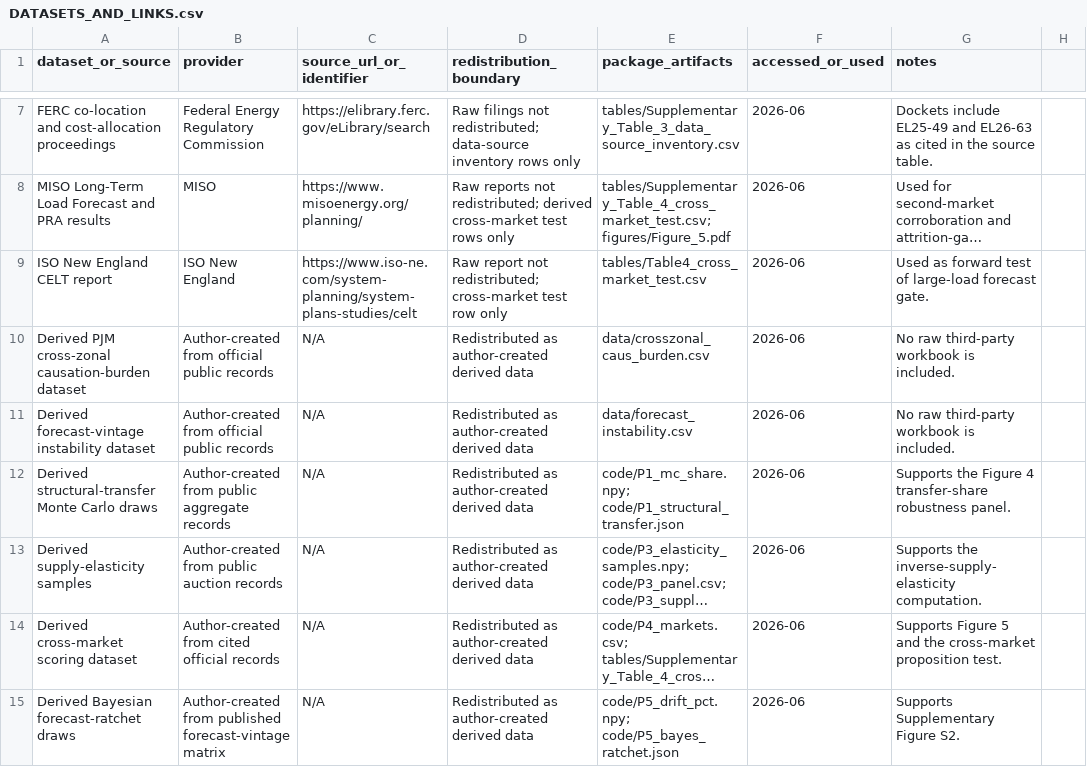
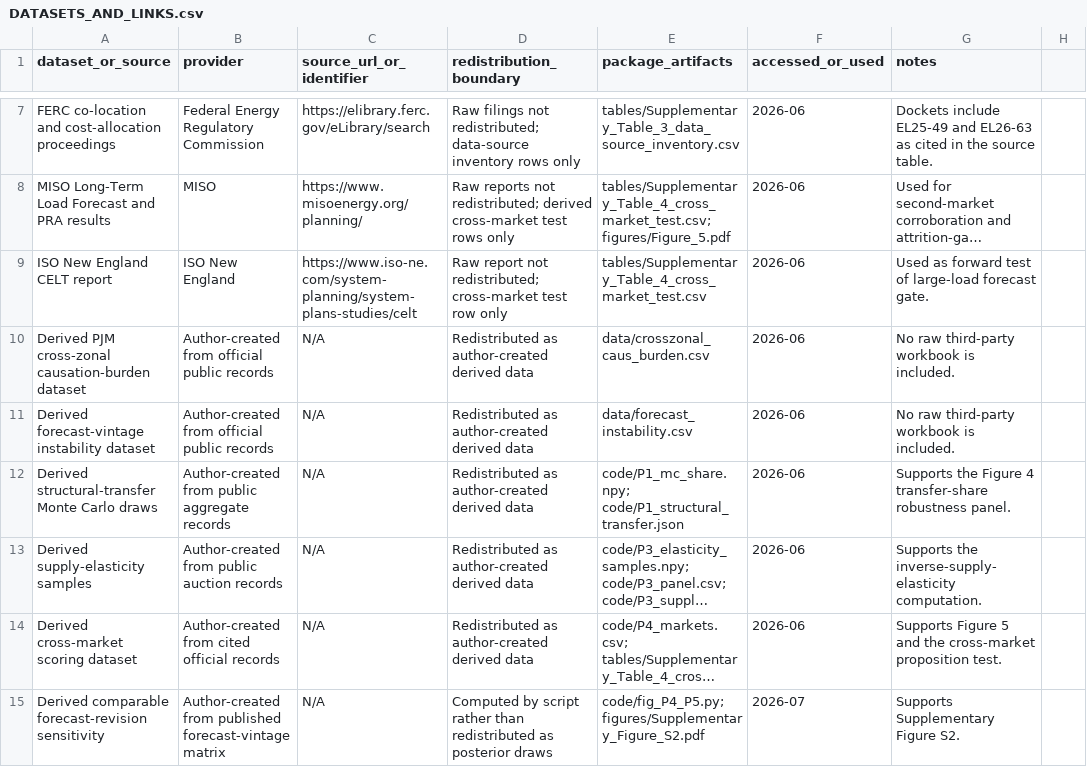
Before and after one commit to Johnsonlijian/data-centre-capacity-cost-shift, a CSV file: DATASETS_AND_LINKS.csv, drawn as a sheet; only a part is shown, gaps mark what is left out; long unchanged cells end in …; the diff names each change by its address in the sheet, - before the commit and + after, or states it on an @@ line.

```diff
--- a/DATASETS_AND_LINKS.csv
+++ b/DATASETS_AND_LINKS.csv
-E9 (package_artifacts): tables/Table4_cross_market_test.csv
+E9 (package_artifacts): tables/Supplementary_Table_4_cross_market_test.csv
-A15 (dataset_or_source): Derived Bayesian forecast-ratchet draws
+A15 (dataset_or_source): Derived comparable forecast-revision sensitivity
-D15 (redistribution_boundary): Redistributed as author-created derived data
+D15 (redistribution_boundary): Computed by script rather than redistributed as posterior draws
-E15 (package_artifacts): code/P5_drift_pct.npy; code/P5_bayes_ratchet.json
+E15 (package_artifacts): code/fig_P4_P5.py; figures/Supplementary_Figure_S2.pdf
-F15 (accessed_or_used): 2026-06
+F15 (accessed_or_used): 2026-07
```
Also changed, not shown: MANIFEST.csv, code/P4_markets.csv, 28 other files.
